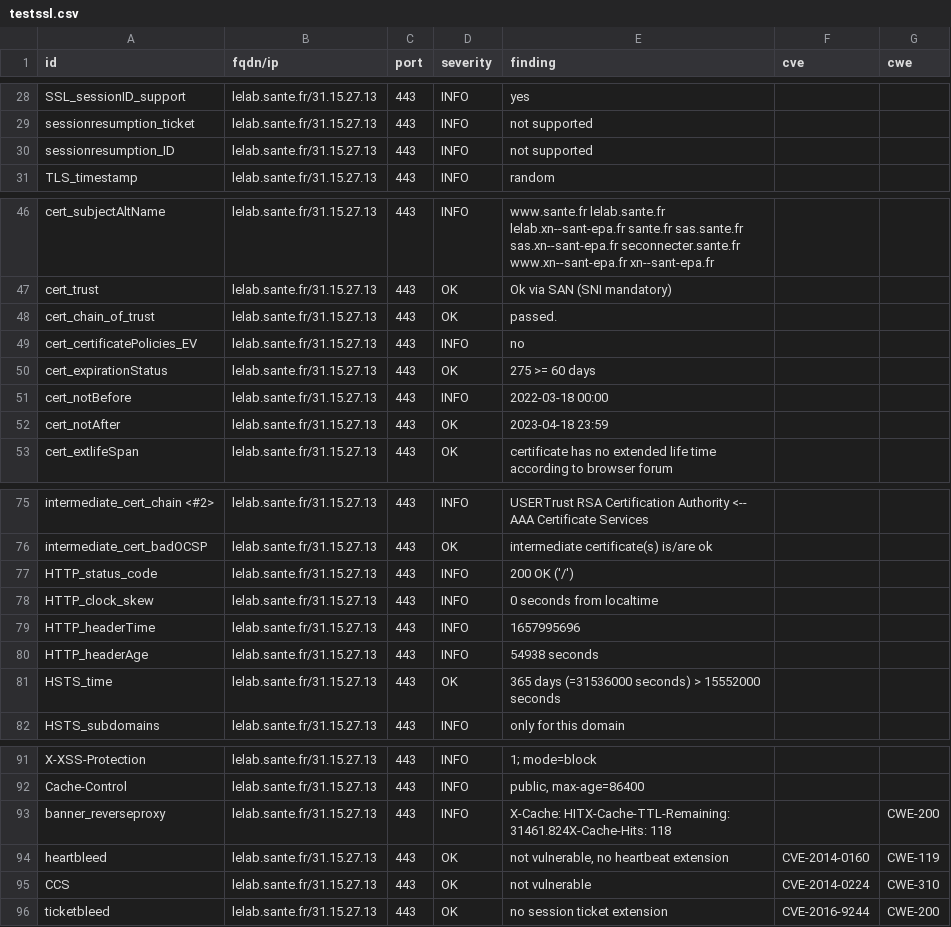
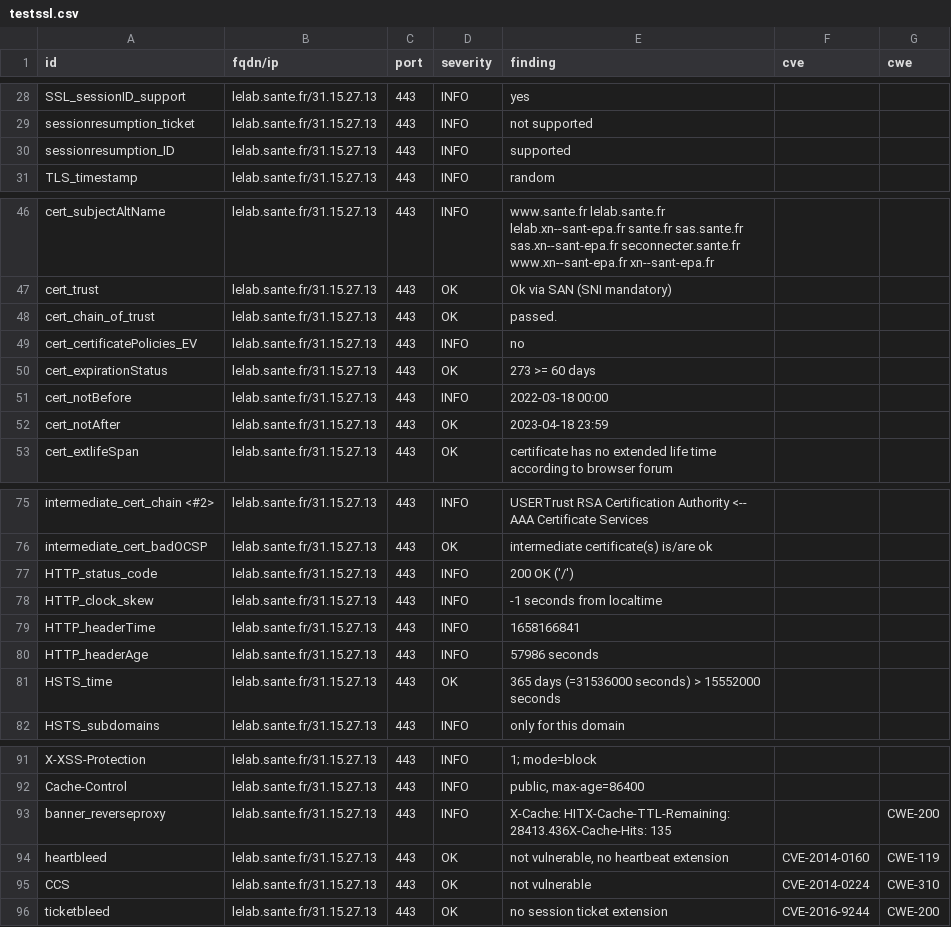
Before and after one commit to ansforge/dashlord, a CSV file: results/aHR0cHM6Ly9sZWxhYi5zYW50ZS5mcg==/testssl.csv, drawn as a sheet; only a part is shown, gaps mark what is left out.

```diff
--- a/results/aHR0cHM6Ly9sZWxhYi5zYW50ZS5mcg==/testssl.csv
+++ b/results/aHR0cHM6Ly9sZWxhYi5zYW50ZS5mcg==/testssl.csv
@@ -29,3 +29,3 @@
 "sessionresumption_ticket","lelab.sante.fr/31.15.27.13","443","INFO","not supported","",""
-"sessionresumption_ID","lelab.sante.fr/31.15.27.13","443","INFO","not supported","",""
+"sessionresumption_ID","lelab.sante.fr/31.15.27.13","443","INFO","supported","",""
 "TLS_timestamp","lelab.sante.fr/31.15.27.13","443","INFO","random","",""
@@ -49,3 +49,3 @@
 "cert_certificatePolicies_EV","lelab.sante.fr/31.15.27.13","443","INFO","no","",""
-"cert_expirationStatus","lelab.sante.fr/31.15.27.13","443","OK","275 >= 60 days","",""
+"cert_expirationStatus","lelab.sante.fr/31.15.27.13","443","OK","273 >= 60 days","",""
 "cert_notBefore","lelab.sante.fr/31.15.27.13","443","INFO","2022-03-18 00:00","",""
@@ -77,5 +77,5 @@
 "HTTP_status_code","lelab.sante.fr/31.15.27.13","443","INFO","200 OK ('/')","",""
-"HTTP_clock_skew","lelab.sante.fr/31.15.27.13","443","INFO","0 seconds from localtime","",""
-"HTTP_headerTime","lelab.sante.fr/31.15.27.13","443","INFO","1657995696","",""
-"HTTP_headerAge","lelab.sante.fr/31.15.27.13","443","INFO","54938 seconds","",""
+"HTTP_clock_skew","lelab.sante.fr/31.15.27.13","443","INFO","-1 seconds from localtime","",""
+"HTTP_headerTime","lelab.sante.fr/31.15.27.13","443","INFO","1658166841","",""
+"HTTP_headerAge","lelab.sante.fr/31.15.27.13","443","INFO","57986 seconds","",""
 "HSTS_time","lelab.sante.fr/31.15.27.13","443","OK","365 days (=31536000 seconds) > 15552000 seconds","",""
@@ -92,3 +92,3 @@
 "Cache-Control","lelab.sante.fr/31.15.27.13","443","INFO","public, max-age=86400","",""
-"banner_reverseproxy","lelab.sante.fr/31.15.27.13","443","INFO","X-Cache: HITX-Cache-TTL-Remaining: 31461.824X-Cache-Hits: 118","","CWE-200"
+"banner_reverseproxy","lelab.sante.fr/31.15.27.13","443","INFO","X-Cache: HITX-Cache-TTL-Remaining: 28413.436X-Cache-Hits: 135","","CWE-200"
 "heartbleed","lelab.sante.fr/31.15.27.13","443","OK","not vulnerable, no heartbeat extension","CVE-2014-0160","CWE-119"
```
Also changed, not shown: 13 other files.
